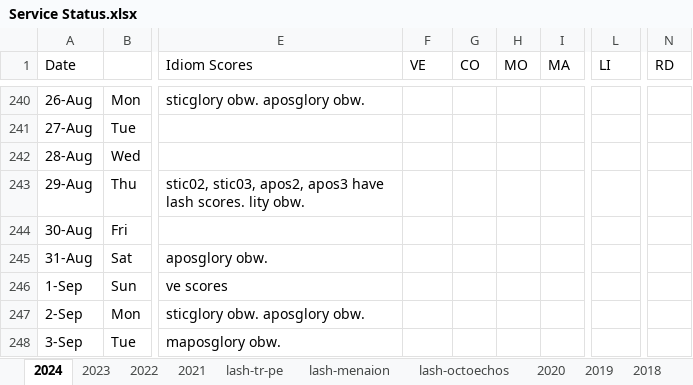
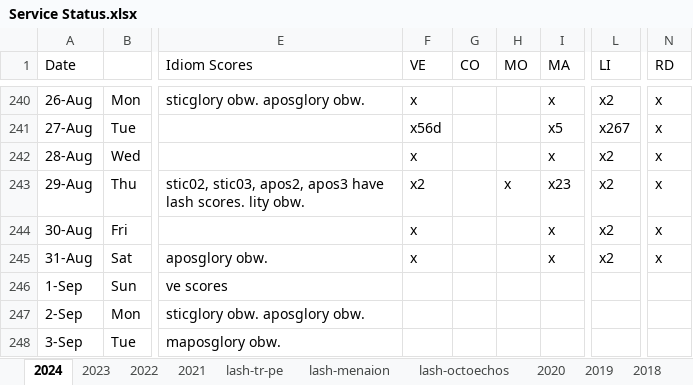
Before and after one commit to AGES-Initiatives/ages-alwb-system, an Excel workbook: net.ages.liturgical.workbench.system/MyWorkFiles/Service Status.xlsx, sheet 2024, drawn as a sheet; only a part is shown, gaps mark what is left out; values as stored, in another font and other column widths than the file's, no cell formats; the diff covers the shown part only; the diff names each change by its address in the sheet, - before the commit and + after, or states it on an @@ line.

```diff
--- a/net.ages.liturgical.workbench.system/MyWorkFiles/Service Status.xlsx (sheet 2024)
+++ b/net.ages.liturgical.workbench.system/MyWorkFiles/Service Status.xlsx (sheet 2024)
-F240 (VE): (empty)
+F240 (VE): x
-I240 (MA): (empty)
+I240 (MA): x
-L240 (LI): (empty)
+L240 (LI): x2
-N240:N245 (RD): (empty)
+N240:N245 (RD): x
-F241 (VE): (empty)
+F241 (VE): x56d
-I241 (MA): (empty)
+I241 (MA): x5
-L241 (LI): (empty)
+L241 (LI): x267
-F242 (VE): (empty)
+F242 (VE): x
-I242 (MA): (empty)
+I242 (MA): x
-L242:L245 (LI): (empty)
+L242:L245 (LI): x2
-F243 (VE): (empty)
+F243 (VE): x2
-H243 (MO): (empty)
+H243 (MO): x
-I243 (MA): (empty)
+I243 (MA): x23
-F244:F245 (VE): (empty)
+F244:F245 (VE): x
-I244:I245 (MA): (empty)
+I244:I245 (MA): x
```
Also changed, not shown: 109 edited cells elsewhere in this sheet, cell formats, 1 other file.
